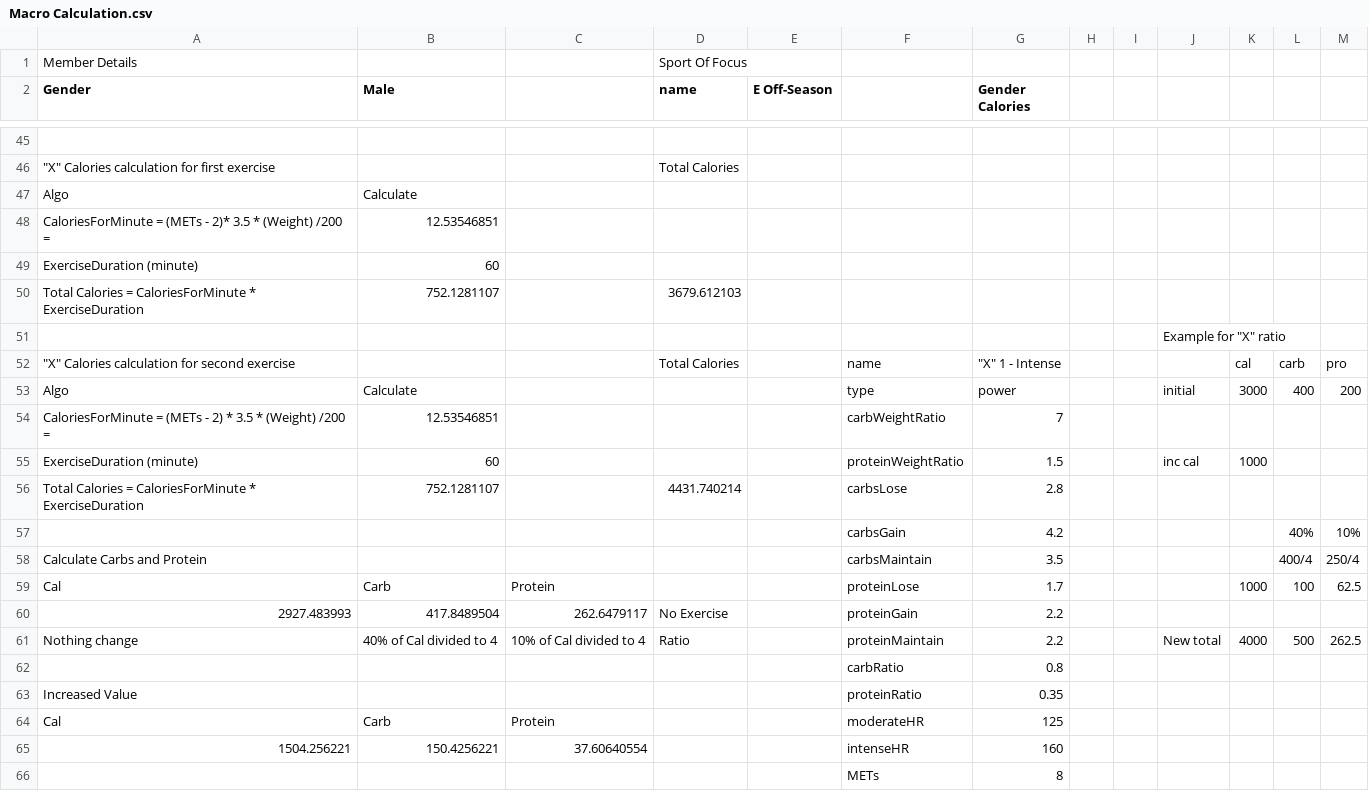
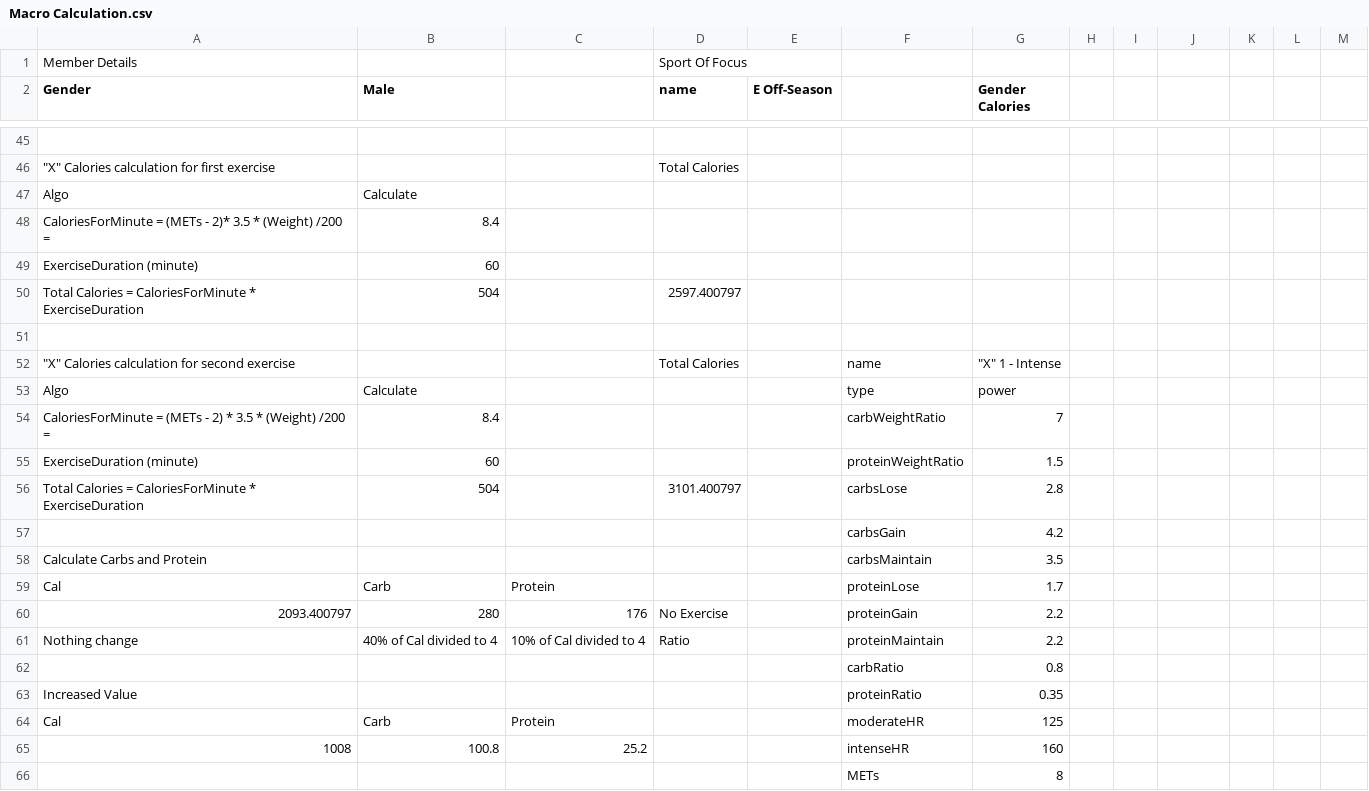
Before and after one commit to thuyiya/nutrition-ml, a CSV file: dataset/baseline meal plans/Macro Calculation.csv, drawn as a sheet; only a part is shown, gaps mark what is left out; removed rows and columns are numbered as before the commit, all else as after; the diff covers the shown part only; the diff names each change by its address in the sheet, - before the commit and + after, or states it on an @@ line.

```diff
--- a/dataset/baseline meal plans/Macro Calculation.csv
+++ b/dataset/baseline meal plans/Macro Calculation.csv
-B48 (Male): 12.53546851
+B48 (Male): 8.4
-B50 (Male): 752.1281107
+B50 (Male): 504
-D50 (name): 3679.612103
+D50 (name): 2597.400797
-J51: Example for "X" ratio
+J51: (empty)
-K52: cal
+K52: (empty)
-L52: carb
+L52: (empty)
-M52: pro
+M52: (empty)
-J53: initial
+J53: (empty)
-K53: 3000
+K53: (empty)
-L53: 400
+L53: (empty)
-M53: 200
+M53: (empty)
-B54 (Male): 12.53546851
+B54 (Male): 8.4
-J55: inc cal
+J55: (empty)
-K55: 1000
+K55: (empty)
-B56 (Male): 752.1281107
+B56 (Male): 504
-D56 (name): 4431.740214
+D56 (name): 3101.400797
-L57: 40%
+L57: (empty)
-M57: 10%
+M57: (empty)
-L58: 400/4
+L58: (empty)
-M58: 250/4
+M58: (empty)
-K59: 1000
+K59: (empty)
-L59: 100
+L59: (empty)
-M59: 62.5
+M59: (empty)
-A60 (Gender): 2927.483993
+A60 (Gender): 2093.400797
-B60 (Male): 417.8489504
+B60 (Male): 280
-C60: 262.6479117
+C60: 176
-J61: New total
+J61: (empty)
-K61: 4000
+K61: (empty)
-L61: 500
+L61: (empty)
-M61: 262.5
+M61: (empty)
-row 65: 1504.256221 | 150.4256221 | 37.60640554 |  |  | intenseHR | 160
+row 65: 1008 | 100.8 | 25.2 |  |  | intenseHR | 160
```
Also changed, not shown: 11 removed rows and 26 edited cells elsewhere in this file, 2 other files.
